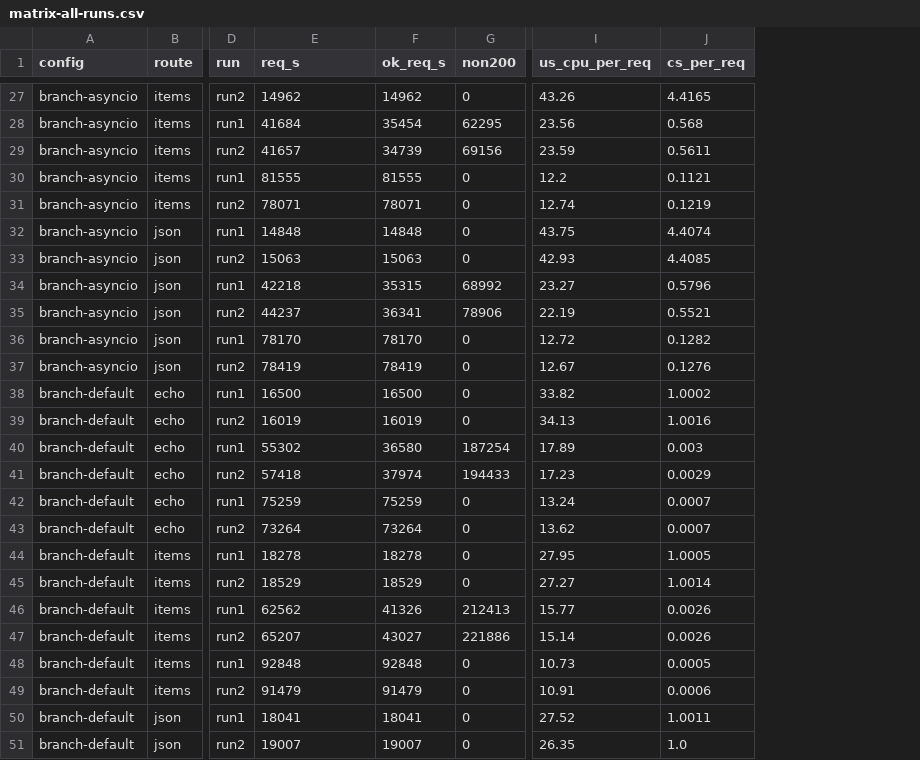
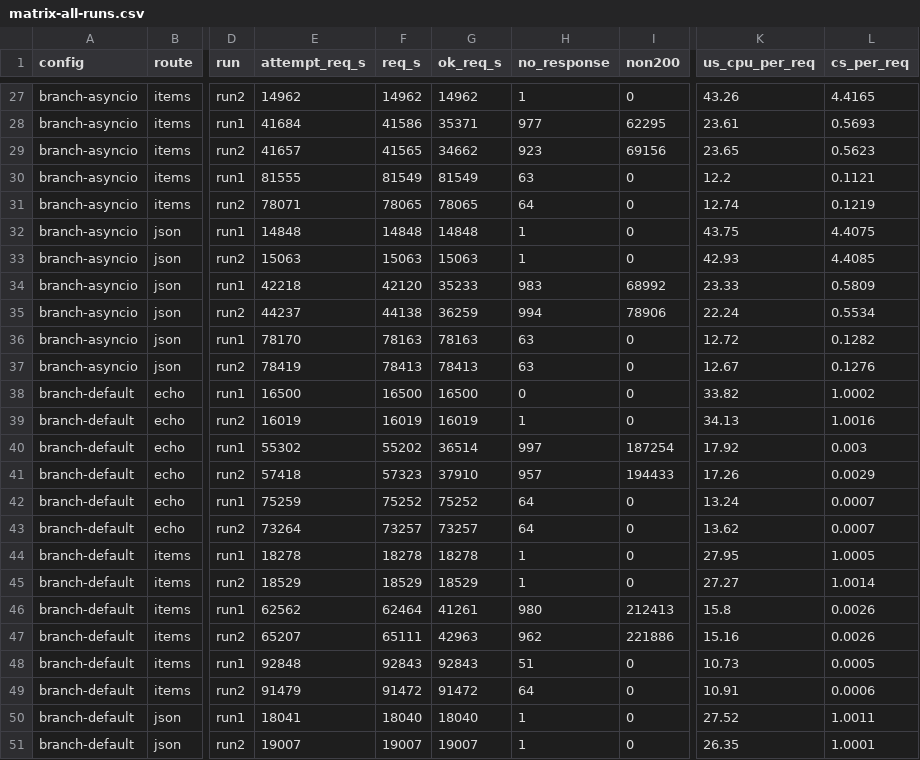
Before and after one commit to CodeHalwell/bessemer, a CSV file: benchmarks/results/2026-11-06/final-pass/matrix-all-runs.csv, drawn as a sheet; only a part is shown, gaps mark what is left out; addresses are those after the commit; the diff covers the shown part only; the diff names each change by its address in the sheet, - before the commit and + after, or states it on an @@ line.

```diff
--- a/benchmarks/results/2026-11-06/final-pass/matrix-all-runs.csv
+++ b/benchmarks/results/2026-11-06/final-pass/matrix-all-runs.csv
+column F (req_s), rows 27-51: 14962 | 41586 | 41565 | 81549 | 78065 | 14848 | 15063 | 42120 | 44138 | 78163 | 78413 | 16500 | 16019 | 55202 | 57323 | 75252 | 73257 | 18278 | 18529 | 62464 | 65111 | 92843 | 91472 | 18040 | 19007
+column H (no_response), rows 27-51: 1 | 977 | 923 | 63 | 64 | 1 | 1 | 983 | 994 | 63 | 63 | 0 | 1 | 997 | 957 | 64 | 64 | 1 | 1 | 980 | 962 | 51 | 64 | 1 | 1
-E1: req_s
+E1: attempt_req_s
-G28 (ok_req_s): 35454
+G28 (ok_req_s): 35371
-K28 (us_cpu_per_req): 23.56
+K28 (us_cpu_per_req): 23.61
-L28 (cs_per_req): 0.568
+L28 (cs_per_req): 0.5693
-G29 (ok_req_s): 34739
+G29 (ok_req_s): 34662
-K29 (us_cpu_per_req): 23.59
+K29 (us_cpu_per_req): 23.65
-L29 (cs_per_req): 0.5611
+L29 (cs_per_req): 0.5623
-G30 (ok_req_s): 81555
+G30 (ok_req_s): 81549
-G31 (ok_req_s): 78071
+G31 (ok_req_s): 78065
-L32 (cs_per_req): 4.4074
+L32 (cs_per_req): 4.4075
-G34 (ok_req_s): 35315
+G34 (ok_req_s): 35233
-K34 (us_cpu_per_req): 23.27
+K34 (us_cpu_per_req): 23.33
-L34 (cs_per_req): 0.5796
+L34 (cs_per_req): 0.5809
-G35 (ok_req_s): 36341
+G35 (ok_req_s): 36259
-K35 (us_cpu_per_req): 22.19
+K35 (us_cpu_per_req): 22.24
-L35 (cs_per_req): 0.5521
+L35 (cs_per_req): 0.5534
-G36 (ok_req_s): 78170
+G36 (ok_req_s): 78163
-G37 (ok_req_s): 78419
+G37 (ok_req_s): 78413
-G40 (ok_req_s): 36580
+G40 (ok_req_s): 36514
-K40 (us_cpu_per_req): 17.89
+K40 (us_cpu_per_req): 17.92
-G41 (ok_req_s): 37974
+G41 (ok_req_s): 37910
-K41 (us_cpu_per_req): 17.23
+K41 (us_cpu_per_req): 17.26
-G42 (ok_req_s): 75259
+G42 (ok_req_s): 75252
-G43 (ok_req_s): 73264
+G43 (ok_req_s): 73257
-G46 (ok_req_s): 41326
+G46 (ok_req_s): 41261
-K46 (us_cpu_per_req): 15.77
+K46 (us_cpu_per_req): 15.8
-G47 (ok_req_s): 43027
+G47 (ok_req_s): 42963
-K47 (us_cpu_per_req): 15.14
+K47 (us_cpu_per_req): 15.16
-G48 (ok_req_s): 92848
+G48 (ok_req_s): 92843
-G49 (ok_req_s): 91479
+G49 (ok_req_s): 91472
-G50 (ok_req_s): 18041
+G50 (ok_req_s): 18040
-L51 (cs_per_req): 1.0
+L51 (cs_per_req): 1.0001
```
Also changed, not shown: 105 edited cells elsewhere in this file, benchmarks/results/2026-11-06/final-pass/supp-max-in-flight-4096-all-runs.csv, 18 other files.
